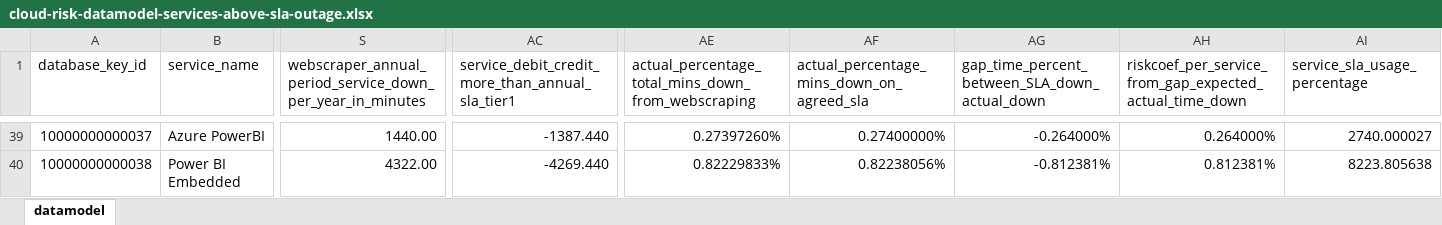
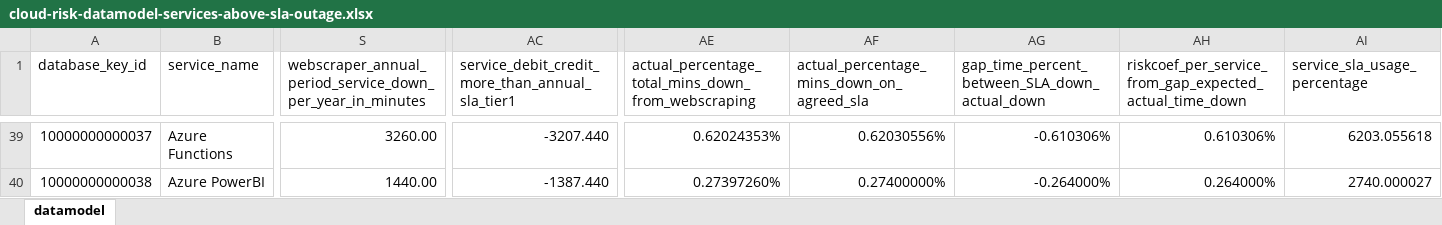
Before and after one commit to jpacerqueira/insureyourtechcloudgraph, an Excel workbook: information/datamodel/cloud-risk-datamodel-services-above-sla-outage.xlsx, sheet datamodel, drawn as a sheet; only a part is shown, gaps mark what is left out; values as stored, in another font and other column widths than the file's, no cell formats; charts and pictures not drawn; the diff covers the shown part only; the diff names each change by its address in the sheet, - before the commit and + after, or states it on an @@ line.

```diff
--- a/information/datamodel/cloud-risk-datamodel-services-above-sla-outage.xlsx (sheet datamodel)
+++ b/information/datamodel/cloud-risk-datamodel-services-above-sla-outage.xlsx (sheet datamodel)
-B39 (service_name): Azure PowerBI
+B39 (service_name): Azure Functions
-S39: 1440.00
+S39: 3260.00
-AC39: -1387.440
+AC39: -3207.440
-AE39: 0.27397260%
+AE39: 0.62024353%
-AF39: 0.27400000%
+AF39: 0.62030556%
-AG39: -0.264000%
+AG39: -0.610306%
-AH39: 0.264000%
+AH39: 0.610306%
-AI39 (service_sla_usage_percentage): 2740.000027
+AI39 (service_sla_usage_percentage): 6203.055618
-B40 (service_name): Power BI Embedded
+B40 (service_name): Azure PowerBI
-S40: 4322.00
+S40: 1440.00
-AC40: -4269.440
+AC40: -1387.440
-AE40: 0.82229833%
+AE40: 0.27397260%
-AF40: 0.82238056%
+AF40: 0.27400000%
-AG40: -0.812381%
+AG40: -0.264000%
-AH40: 0.812381%
+AH40: 0.264000%
-AI40 (service_sla_usage_percentage): 8223.805638
+AI40 (service_sla_usage_percentage): 2740.000027
```
Also changed, not shown: 1 added row and 876 edited cells elsewhere in this sheet, cell formats, 19 other files.
